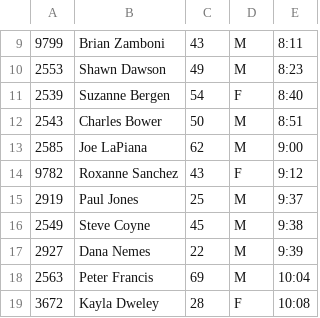
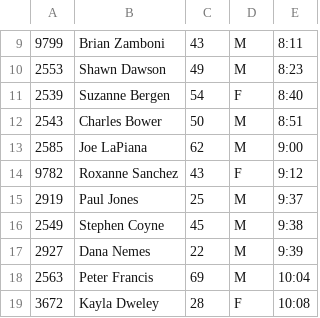
Before and after one commit to davidhanley/RaceScoring, a CSV file: data/2017-t2t-atlanta.csv, drawn as a sheet; only a part is shown, gaps mark what is left out; the diff names each change by its address in the sheet, - before the commit and + after, or states it on an @@ line.

Commit message:
t2t atlanta

```diff
--- a/data/2017-t2t-atlanta.csv
+++ b/data/2017-t2t-atlanta.csv
-B16: Steve Coyne
+B16: Stephen Coyne
```
